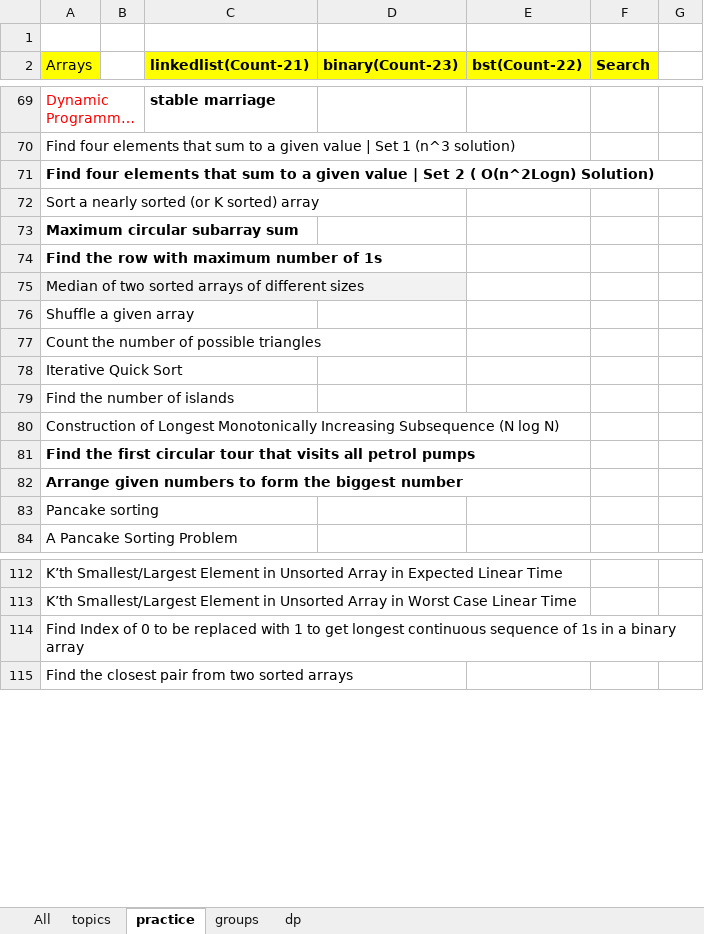
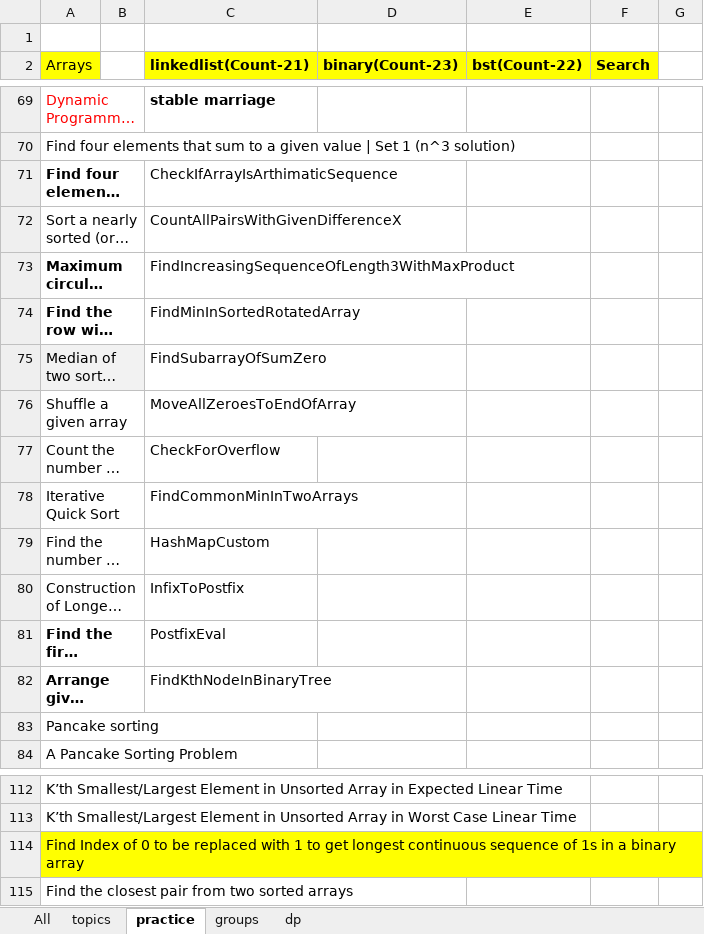
Before and after one commit to passionatecoderraj/dsa, an Excel workbook: interivew/practice/tracker.xlsx, sheet practice, drawn as a sheet; only a part is shown, gaps mark what is left out; long unchanged cells end in …; values as stored, in another font and other column widths than the file's, no borders; the diff names each change by its address in the sheet, - before the commit and + after, or states it on an @@ line.

Commit message:
few more in arrays

```diff
--- a/interivew/practice/tracker.xlsx (sheet practice)
+++ b/interivew/practice/tracker.xlsx (sheet practice)
-C71 (linkedlist(Count-21)): (empty)
+C71 (linkedlist(Count-21)): CheckIfArrayIsArthimaticSequence
-C72 (linkedlist(Count-21)): (empty)
+C72 (linkedlist(Count-21)): CountAllPairsWithGivenDifferenceX
-C73 (linkedlist(Count-21)): (empty)
+C73 (linkedlist(Count-21)): FindIncreasingSequenceOfLength3WithMaxProduct
-C74 (linkedlist(Count-21)): (empty)
+C74 (linkedlist(Count-21)): FindMinInSortedRotatedArray
-C75 (linkedlist(Count-21)): (empty)
+C75 (linkedlist(Count-21)): FindSubarrayOfSumZero
-C76 (linkedlist(Count-21)): (empty)
+C76 (linkedlist(Count-21)): MoveAllZeroesToEndOfArray
-C77 (linkedlist(Count-21)): (empty)
+C77 (linkedlist(Count-21)): CheckForOverflow
-C78 (linkedlist(Count-21)): (empty)
+C78 (linkedlist(Count-21)): FindCommonMinInTwoArrays
-C79 (linkedlist(Count-21)): (empty)
+C79 (linkedlist(Count-21)): HashMapCustom
-C80 (linkedlist(Count-21)): (empty)
+C80 (linkedlist(Count-21)): InfixToPostfix
-C81 (linkedlist(Count-21)): (empty)
+C81 (linkedlist(Count-21)): PostfixEval
-C82 (linkedlist(Count-21)): (empty)
+C82 (linkedlist(Count-21)): FindKthNodeInBinaryTree
-A114 fill: none
+A114 fill: #FFFF00
```
Also changed, not shown: sheet groups, 17 other files.
